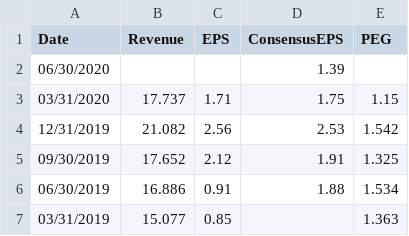
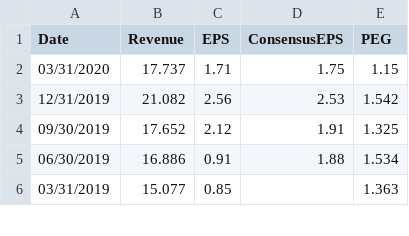
Before and after one commit to jiechen2358/StockAnalysisOfTechInnovators, a CSV file: Data/FB_Financials.csv, drawn as a sheet; only a part is shown; the diff names each change by its address in the sheet, - before the commit and + after, or states it on an @@ line.

Commit message:
Update FB_Financials.csv

```diff
--- a/Data/FB_Financials.csv
+++ b/Data/FB_Financials.csv
-row 2: 06/30/2020 |  |  | 1.39
```
